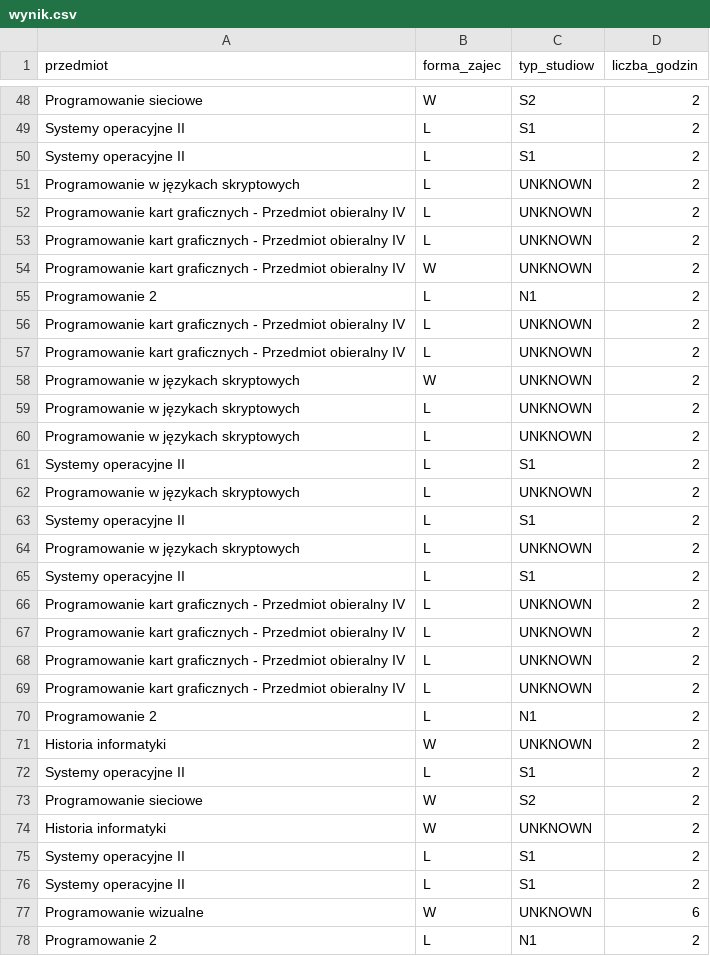
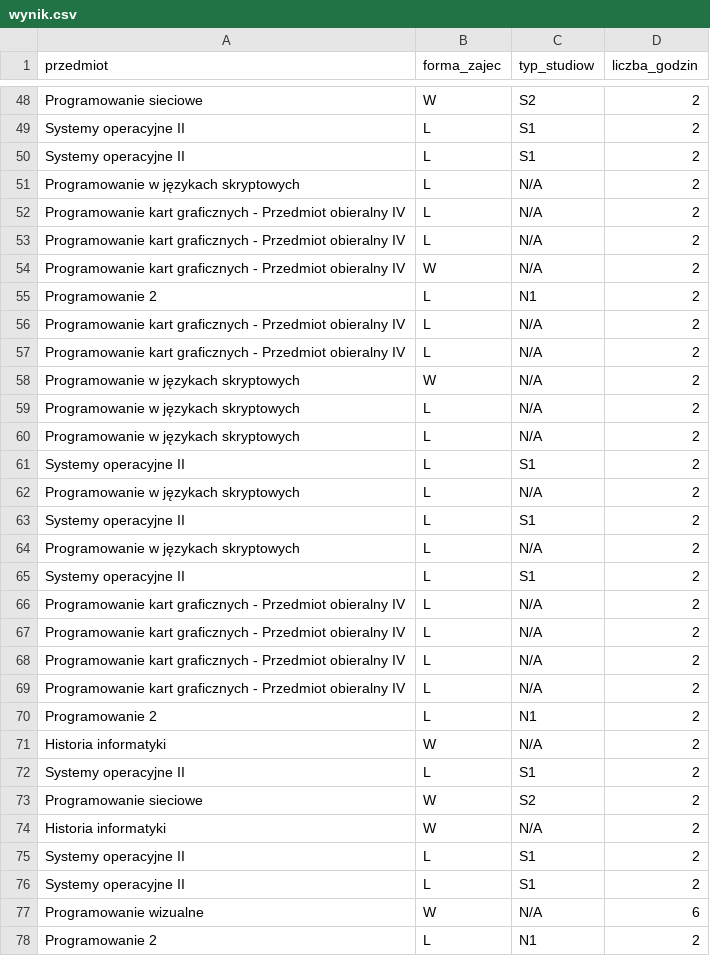
Before and after one commit to u5s10/PwJsLab02, a CSV file: wynik.csv, drawn as a sheet; only a part is shown, gaps mark what is left out; the diff covers the shown part only.

```diff
--- a/wynik.csv
+++ b/wynik.csv
@@ -50,29 +50,29 @@ przedmiot,forma_zajec,typ_studiow,liczba_godzin
 "Systemy operacyjne II","L","S1","2"
-"Programowanie w językach skryptowych","L","UNKNOWN","2"
-"Programowanie kart graficznych - Przedmiot obieralny IV","L","UNKNOWN","2"
-"Programowanie kart graficznych - Przedmiot obieralny IV","L","UNKNOWN","2"
-"Programowanie kart graficznych - Przedmiot obieralny IV","W","UNKNOWN","2"
+"Programowanie w językach skryptowych","L","N/A","2"
+"Programowanie kart graficznych - Przedmiot obieralny IV","L","N/A","2"
+"Programowanie kart graficznych - Przedmiot obieralny IV","L","N/A","2"
+"Programowanie kart graficznych - Przedmiot obieralny IV","W","N/A","2"
 "Programowanie 2","L","N1","2"
-"Programowanie kart graficznych - Przedmiot obieralny IV","L","UNKNOWN","2"
-"Programowanie kart graficznych - Przedmiot obieralny IV","L","UNKNOWN","2"
-"Programowanie w językach skryptowych","W","UNKNOWN","2"
-"Programowanie w językach skryptowych","L","UNKNOWN","2"
-"Programowanie w językach skryptowych","L","UNKNOWN","2"
+"Programowanie kart graficznych - Przedmiot obieralny IV","L","N/A","2"
+"Programowanie kart graficznych - Przedmiot obieralny IV","L","N/A","2"
+"Programowanie w językach skryptowych","W","N/A","2"
+"Programowanie w językach skryptowych","L","N/A","2"
+"Programowanie w językach skryptowych","L","N/A","2"
 "Systemy operacyjne II","L","S1","2"
-"Programowanie w językach skryptowych","L","UNKNOWN","2"
+"Programowanie w językach skryptowych","L","N/A","2"
 "Systemy operacyjne II","L","S1","2"
-"Programowanie w językach skryptowych","L","UNKNOWN","2"
+"Programowanie w językach skryptowych","L","N/A","2"
 "Systemy operacyjne II","L","S1","2"
-"Programowanie kart graficznych - Przedmiot obieralny IV","L","UNKNOWN","2"
-"Programowanie kart graficznych - Przedmiot obieralny IV","L","UNKNOWN","2"
-"Programowanie kart graficznych - Przedmiot obieralny IV","L","UNKNOWN","2"
-"Programowanie kart graficznych - Przedmiot obieralny IV","L","UNKNOWN","2"
+"Programowanie kart graficznych - Przedmiot obieralny IV","L","N/A","2"
+"Programowanie kart graficznych - Przedmiot obieralny IV","L","N/A","2"
+"Programowanie kart graficznych - Przedmiot obieralny IV","L","N/A","2"
+"Programowanie kart graficznych - Przedmiot obieralny IV","L","N/A","2"
 "Programowanie 2","L","N1","2"
-"Historia informatyki","W","UNKNOWN","2"
+"Historia informatyki","W","N/A","2"
 "Systemy operacyjne II","L","S1","2"
 "Programowanie sieciowe","W","S2","2"
-"Historia informatyki","W","UNKNOWN","2"
+"Historia informatyki","W","N/A","2"
 "Systemy operacyjne II","L","S1","2"
 "Systemy operacyjne II","L","S1","2"
-"Programowanie wizualne","W","UNKNOWN","6"
+"Programowanie wizualne","W","N/A","6"
 "Programowanie 2","L","N1","2"
```
Also changed, not shown: 58 edited cells elsewhere in this file, 2 other files.
